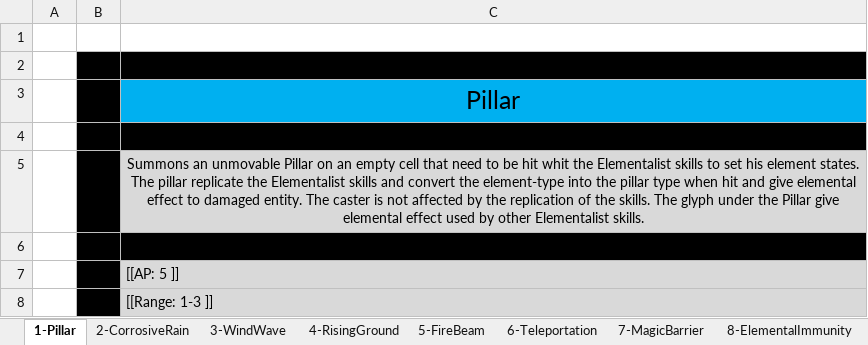
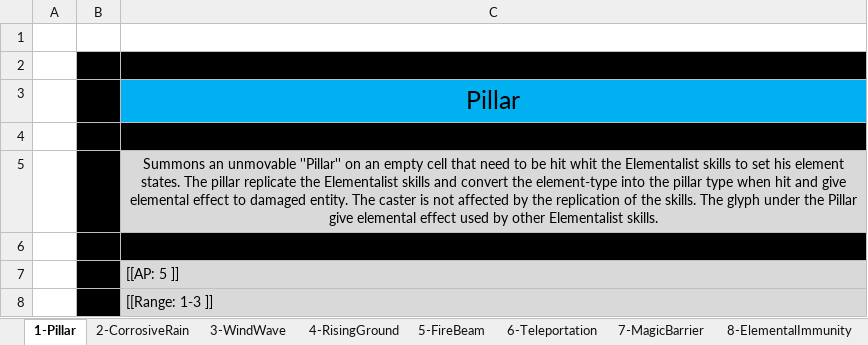
Before and after one commit to opachot/BattleForVoxturia, an Excel workbook: GameDesign/Class/_Done/5-Elementalist/Documentation/ElementalistSkills.xlsx, sheet 1-Pillar, drawn as a sheet; only a part is shown; values as stored, in another font and other column widths than the file's, no borders; the diff names each change by its address in the sheet, - before the commit and + after, or states it on an @@ line.

```diff
--- a/GameDesign/Class/_Done/5-Elementalist/Documentation/ElementalistSkills.xlsx (sheet 1-Pillar)
+++ b/GameDesign/Class/_Done/5-Elementalist/Documentation/ElementalistSkills.xlsx (sheet 1-Pillar)
-C5: …an unmovable Pillar on an…
+C5: …an unmovable ''Pillar'' on an…
```
Also changed, not shown: GameDesign/Class/10-Cyborg/Documentation/CyborgSkills.xlsx, GameDesign/Class/_Done/2_Hunter/Documentation/HunterSkills.xlsx, 1 other file.
